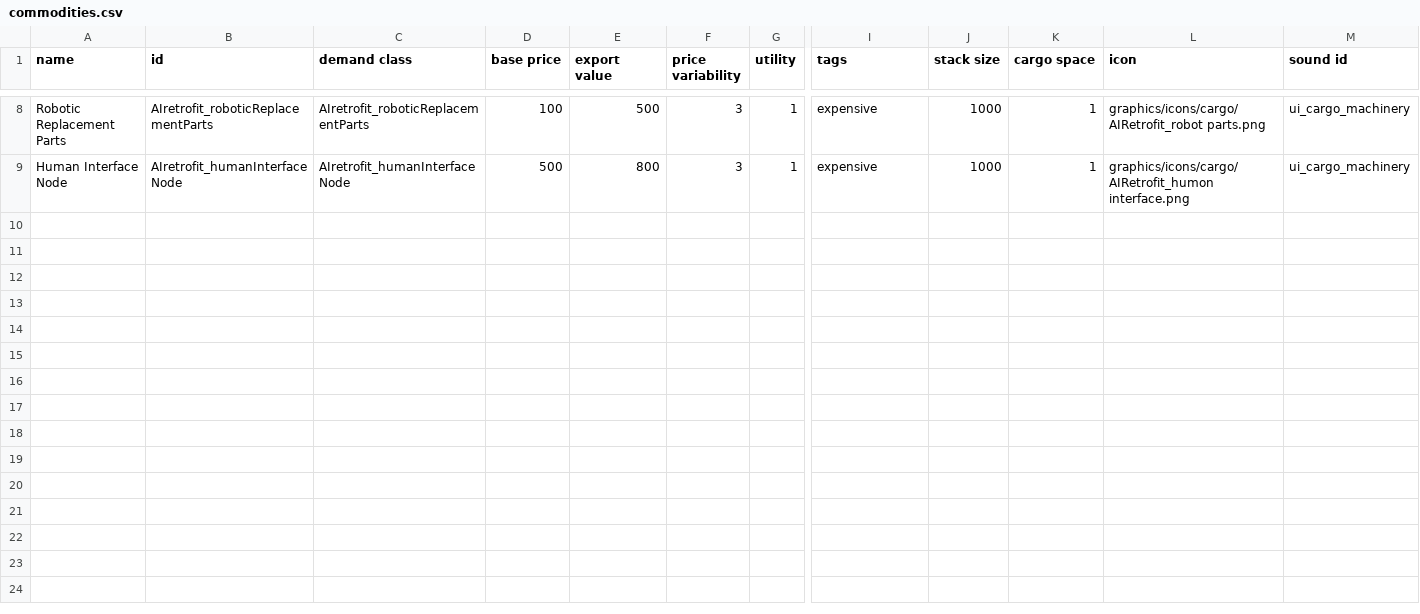
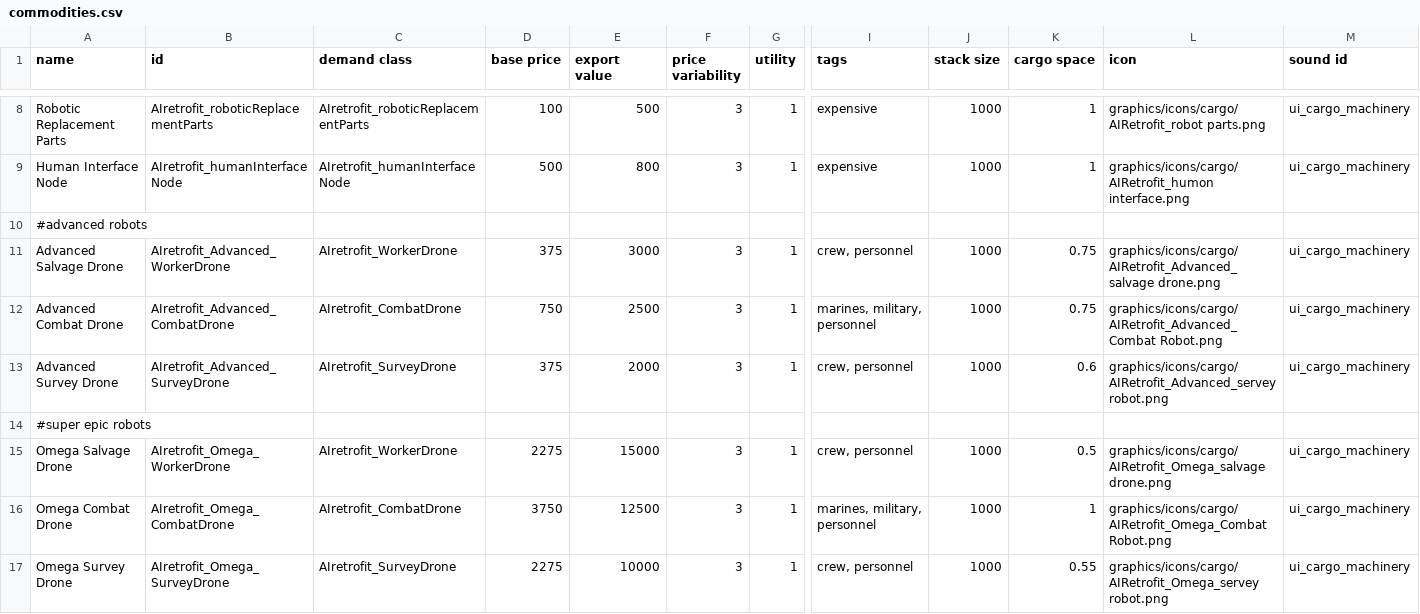
Before and after one commit to Alaricdragon/AIRetrofits, a CSV file: data/campaign/commodities.csv, drawn as a sheet; only a part is shown, gaps mark what is left out; rows hold the shown columns only; the diff names each change by its address in the sheet, - before the commit and + after, or states it on an @@ line.

Commit message:
robot forges done for now

```diff
--- a/data/campaign/commodities.csv
+++ b/data/campaign/commodities.csv
+row 10: #advanced robots
+row 11: Advanced Salvage Drone | AIretrofit_Advanced_WorkerDrone | AIretrofit_WorkerDrone | 375 | 3000 | 3 | 1 | crew, personnel | 1000 | 0.75 | graphics/icons/cargo/AIRetrofit_Advanced_salvage drone.png | ui_cargo_machinery
+row 12: Advanced Combat Drone | AIretrofit_Advanced_CombatDrone | AIretrofit_CombatDrone | 750 | 2500 | 3 | 1 | marines, military, personnel | 1000 | 0.75 | graphics/icons/cargo/AIRetrofit_Advanced_Combat Robot.png | ui_cargo_machinery
+row 13: Advanced Survey Drone | AIretrofit_Advanced_SurveyDrone | AIretrofit_SurveyDrone | 375 | 2000 | 3 | 1 | crew, personnel | 1000 | 0.6 | graphics/icons/cargo/AIRetrofit_Advanced_servey robot.png | ui_cargo_machinery
+row 14: #super epic robots
+row 15: Omega Salvage Drone | AIretrofit_Omega_WorkerDrone | AIretrofit_WorkerDrone | 2275 | 15000 | 3 | 1 | crew, personnel | 1000 | 0.5 | graphics/icons/cargo/AIRetrofit_Omega_salvage drone.png | ui_cargo_machinery
+row 16: Omega Combat Drone | AIretrofit_Omega_CombatDrone | AIretrofit_CombatDrone | 3750 | 12500 | 3 | 1 | marines, military, personnel | 1000 | 1 | graphics/icons/cargo/AIRetrofit_Omega_Combat Robot.png | ui_cargo_machinery
+row 17: Omega Survey Drone | AIretrofit_Omega_SurveyDrone | AIretrofit_SurveyDrone | 2275 | 10000 | 3 | 1 | crew, personnel | 1000 | 0.55 | graphics/icons/cargo/AIRetrofit_Omega_servey robot.png | ui_cargo_machinery
```
Also changed, not shown: data/campaign/industries.csv, 37 other files.
